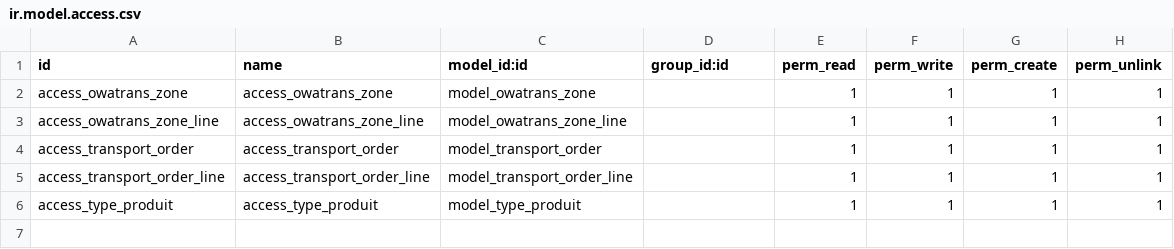
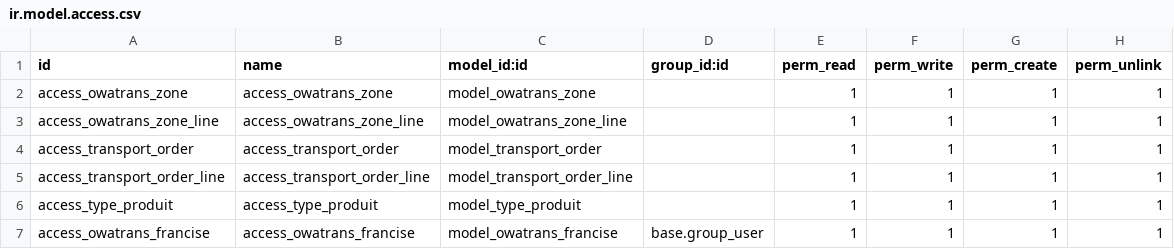
Before and after one commit to devit2wele/OWATRANS, a CSV file: owatrans_facturation/security/ir.model.access.csv, drawn as a sheet.

Commit message:
correction 13-08-2018-Facturation-add-rule

```diff
--- a/owatrans_facturation/security/ir.model.access.csv
+++ b/owatrans_facturation/security/ir.model.access.csv
@@ -6 +6,2 @@ access_transport_order_line,access_transport_order_line,model_transport_order_li
 access_type_produit,access_type_produit,model_type_produit,,1,1,1,1
+access_owatrans_francise,access_owatrans_francise,model_owatrans_francise,base.group_user,1,1,1,1
```
